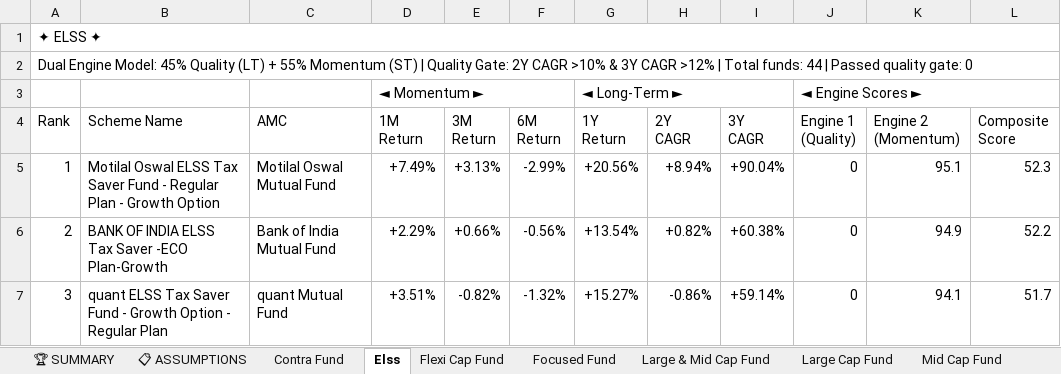
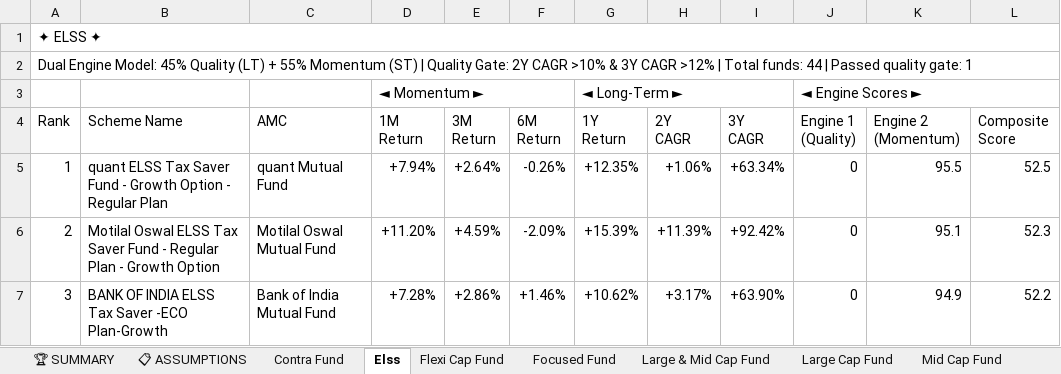
Before and after one commit to rahulshirke7951/MF_Ranker, an Excel workbook: output/mf_ranked_latest.xlsx, sheet Elss, drawn as a sheet; only a part is shown; values as stored, in another font and other column widths than the file's, no cell formats; the diff covers the shown part only; the diff names each change by its address in the sheet, - before the commit and + after, or states it on an @@ line.

```diff
--- a/output/mf_ranked_latest.xlsx (sheet Elss)
+++ b/output/mf_ranked_latest.xlsx (sheet Elss)
-A2 (Rank): …quality gate: 0
+A2 (Rank): …quality gate: 1
-B5 (Scheme Name): Motilal Oswal ELSS Tax Saver Fund - Regular Plan - Growth Option
+B5 (Scheme Name): quant ELSS Tax Saver Fund - Growth Option - Regular Plan
-C5 (AMC): Motilal Oswal Mutual Fund
+C5 (AMC): quant Mutual Fund
-D5 (1M Return): +7.49%
+D5 (1M Return): +7.94%
-E5 (3M Return): +3.13%
+E5 (3M Return): +2.64%
-F5 (6M Return): -2.99%
+F5 (6M Return): -0.26%
-G5 (1Y Return): +20.56%
+G5 (1Y Return): +12.35%
-H5 (2Y CAGR): +8.94%
+H5 (2Y CAGR): +1.06%
-I5 (3Y CAGR): +90.04%
+I5 (3Y CAGR): +63.34%
-K5 (Engine 2 (Momentum)): 95.1
+K5 (Engine 2 (Momentum)): 95.5
-L5 (Composite Score): 52.3
+L5 (Composite Score): 52.5
-B6 (Scheme Name): BANK OF INDIA ELSS Tax Saver -ECO Plan-Growth
+B6 (Scheme Name): Motilal Oswal ELSS Tax Saver Fund - Regular Plan - Growth Option
-C6 (AMC): Bank of India Mutual Fund
+C6 (AMC): Motilal Oswal Mutual Fund
-D6 (1M Return): +2.29%
+D6 (1M Return): +11.20%
-E6 (3M Return): +0.66%
+E6 (3M Return): +4.59%
-F6 (6M Return): -0.56%
+F6 (6M Return): -2.09%
-G6 (1Y Return): +13.54%
+G6 (1Y Return): +15.39%
-H6 (2Y CAGR): +0.82%
+H6 (2Y CAGR): +11.39%
-I6 (3Y CAGR): +60.38%
+I6 (3Y CAGR): +92.42%
-K6 (Engine 2 (Momentum)): 94.9
+K6 (Engine 2 (Momentum)): 95.1
-L6 (Composite Score): 52.2
+L6 (Composite Score): 52.3
-B7 (Scheme Name): quant ELSS Tax Saver Fund - Growth Option - Regular Plan
+B7 (Scheme Name): BANK OF INDIA ELSS Tax Saver -ECO Plan-Growth
-C7 (AMC): quant Mutual Fund
+C7 (AMC): Bank of India Mutual Fund
-D7 (1M Return): +3.51%
+D7 (1M Return): +7.28%
-E7 (3M Return): -0.82%
+E7 (3M Return): +2.86%
-F7 (6M Return): -1.32%
+F7 (6M Return): +1.46%
-G7 (1Y Return): +15.27%
+G7 (1Y Return): +10.62%
-H7 (2Y CAGR): -0.86%
+H7 (2Y CAGR): +3.17%
-I7 (3Y CAGR): +59.14%
+I7 (3Y CAGR): +63.90%
-K7 (Engine 2 (Momentum)): 94.1
+K7 (Engine 2 (Momentum)): 94.9
-L7 (Composite Score): 51.7
+L7 (Composite Score): 52.2
```
Also changed, not shown: 2 added rows, 2 removed rows and 379 edited cells elsewhere in this sheet, sheet Sectoral Thematic, sheet Flexi Cap Fund, sheet Large Cap Fund, sheet Small Cap Fund, sheet Focused Fund, sheet Value Fund, 6 more sheets, cell formats.
